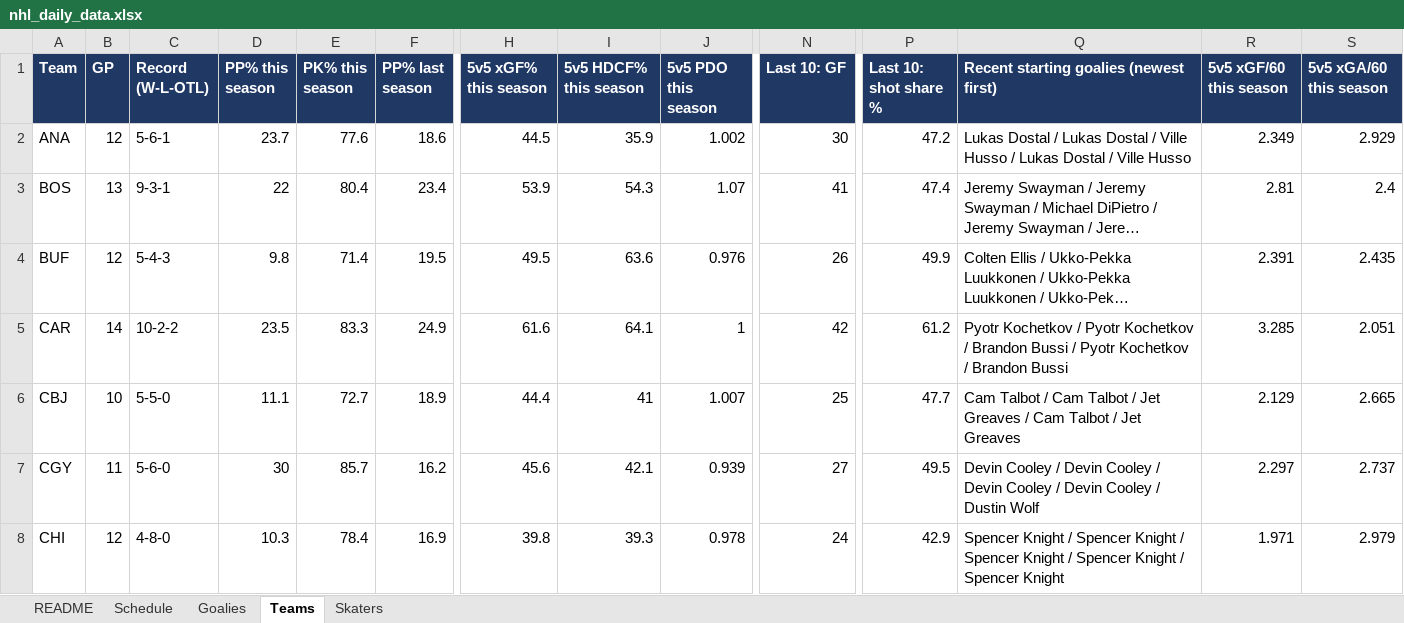
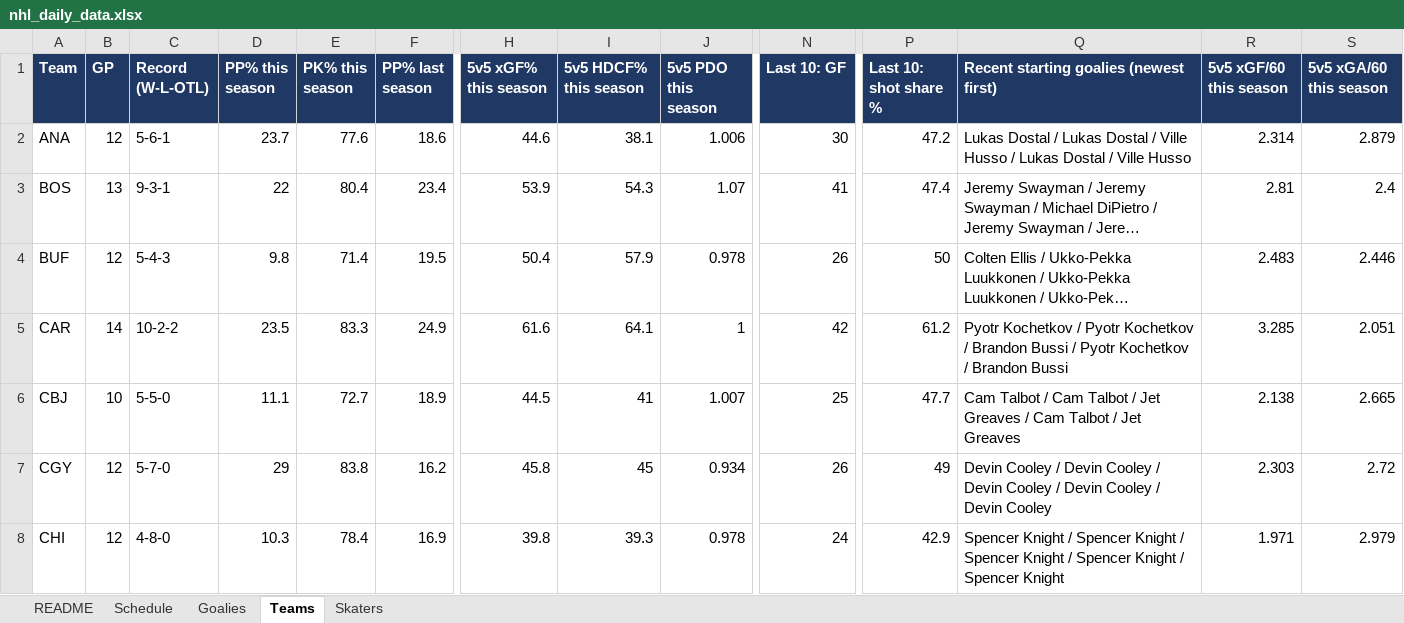
Before and after one commit to vimmer77/nhl-data, an Excel workbook: output/nhl_daily_data.xlsx, sheet Teams, drawn as a sheet; only a part is shown, gaps mark what is left out; long unchanged cells end in …; values as stored, in another font and other column widths than the file's, no borders; the diff covers the shown part only; the diff names each change by its address in the sheet, - before the commit and + after, or states it on an @@ line.

```diff
--- a/output/nhl_daily_data.xlsx (sheet Teams)
+++ b/output/nhl_daily_data.xlsx (sheet Teams)
-H2 (5v5 xGF% this season): 44.5
+H2 (5v5 xGF% this season): 44.6
-I2 (5v5 HDCF% this season): 35.9
+I2 (5v5 HDCF% this season): 38.1
-J2 (5v5 PDO this season): 1.002
+J2 (5v5 PDO this season): 1.006
-R2 (5v5 xGF/60 this season): 2.349
+R2 (5v5 xGF/60 this season): 2.314
-S2 (5v5 xGA/60 this season): 2.929
+S2 (5v5 xGA/60 this season): 2.879
-H4 (5v5 xGF% this season): 49.5
+H4 (5v5 xGF% this season): 50.4
-I4 (5v5 HDCF% this season): 63.6
+I4 (5v5 HDCF% this season): 57.9
-J4 (5v5 PDO this season): 0.976
+J4 (5v5 PDO this season): 0.978
-P4 (Last 10: shot share %): 49.9
+P4 (Last 10: shot share %): 50
-R4 (5v5 xGF/60 this season): 2.391
+R4 (5v5 xGF/60 this season): 2.483
-S4 (5v5 xGA/60 this season): 2.435
+S4 (5v5 xGA/60 this season): 2.446
-H6 (5v5 xGF% this season): 44.4
+H6 (5v5 xGF% this season): 44.5
-R6 (5v5 xGF/60 this season): 2.129
+R6 (5v5 xGF/60 this season): 2.138
-B7 (GP): 11
+B7 (GP): 12
-C7 (Record (W-L-OTL)): 5-6-0
+C7 (Record (W-L-OTL)): 5-7-0
-D7 (PP% this season): 30
+D7 (PP% this season): 29
-E7 (PK% this season): 85.7
+E7 (PK% this season): 83.8
-H7 (5v5 xGF% this season): 45.6
+H7 (5v5 xGF% this season): 45.8
-I7 (5v5 HDCF% this season): 42.1
+I7 (5v5 HDCF% this season): 45
-J7 (5v5 PDO this season): 0.939
+J7 (5v5 PDO this season): 0.934
-N7 (Last 10: GF): 27
+N7 (Last 10: GF): 26
-P7 (Last 10: shot share %): 49.5
+P7 (Last 10: shot share %): 49
-Q7: …Cooley / Dustin Wolf
+Q7: …Cooley / Devin Cooley
-R7 (5v5 xGF/60 this season): 2.297
+R7 (5v5 xGF/60 this season): 2.303
-S7 (5v5 xGA/60 this season): 2.737
+S7 (5v5 xGA/60 this season): 2.72
```
Also changed, not shown: 133 edited cells elsewhere in this sheet, sheet Skaters, sheet Schedule, sheet Goalies, sheet README, 11 other files.
